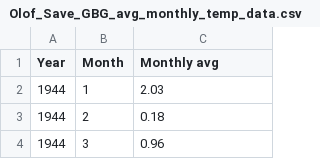
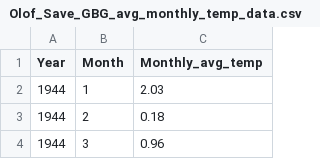
Before and after one commit to msteele919/projectwork, a CSV file: data/Olof_Save_GBG_avg_monthly_temp_data.csv, drawn as a sheet; only a part is shown.

```diff
--- a/data/Olof_Save_GBG_avg_monthly_temp_data.csv
+++ b/data/Olof_Save_GBG_avg_monthly_temp_data.csv
@@ -1,2 +1,2 @@
-Year,Month,Monthly avg
+Year,Month,Monthly_avg_temp
 1944,1,2.03
```
Also changed, not shown: 7 other files.
